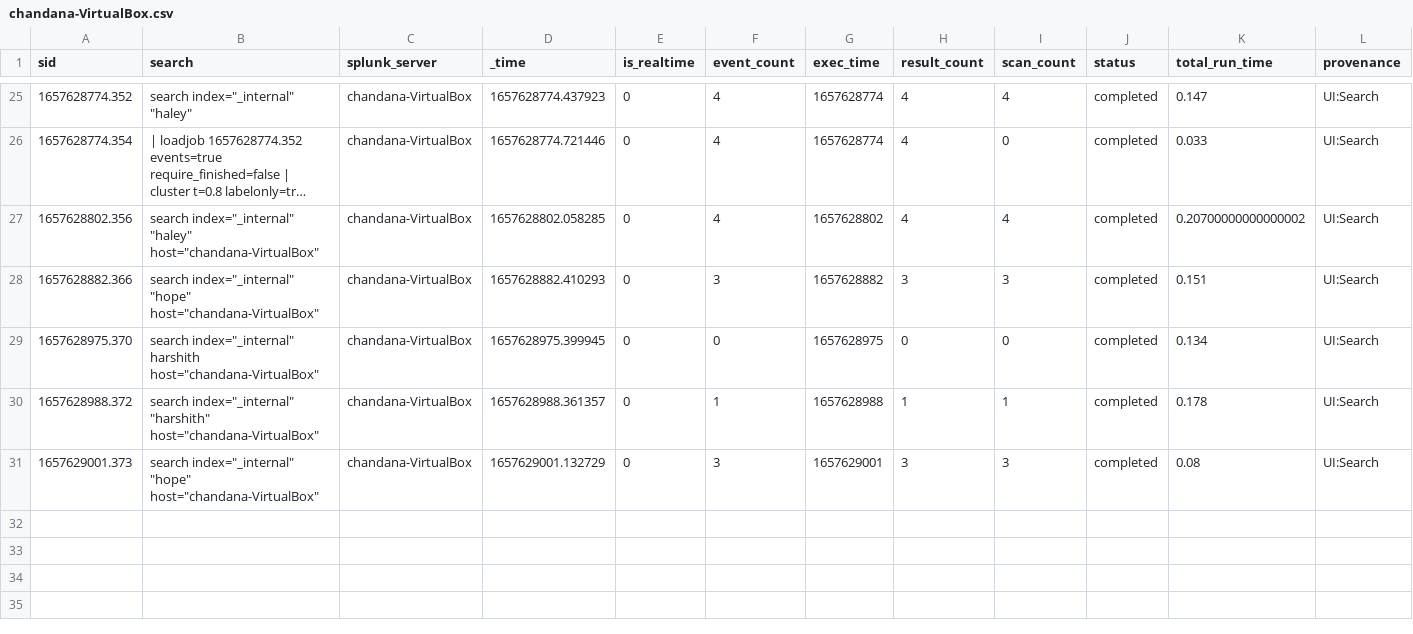
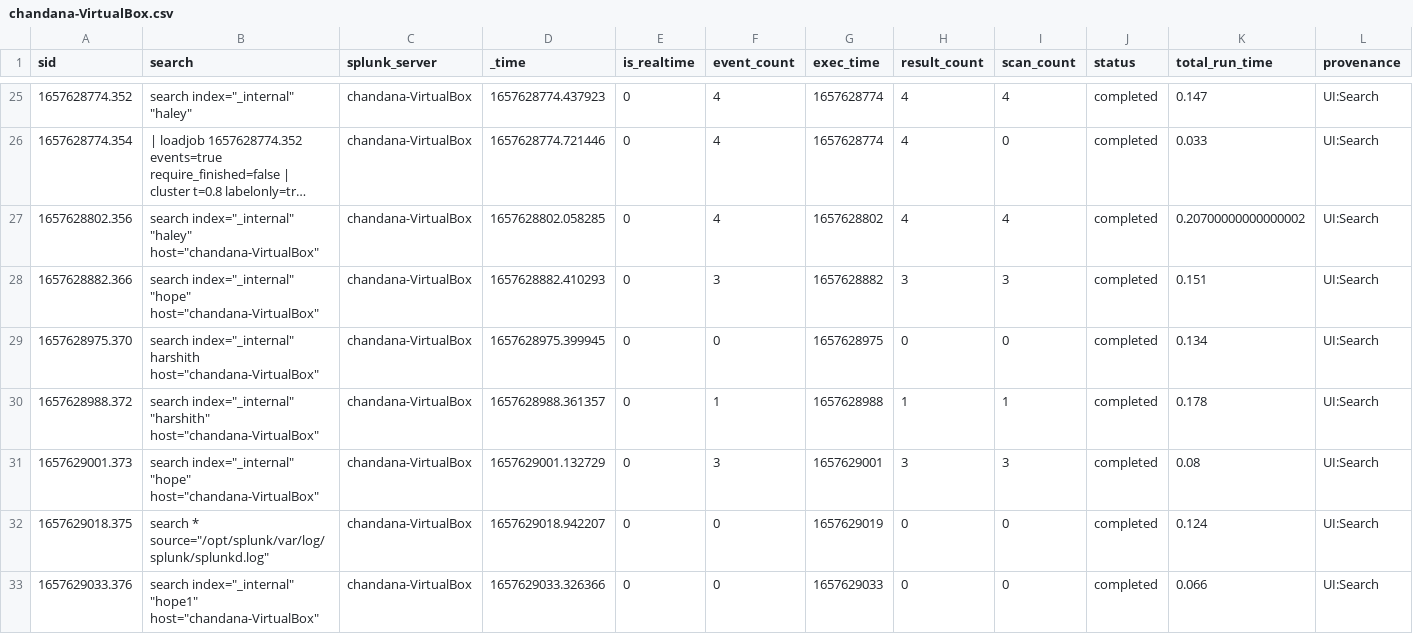
Before and after one commit to chanxxx1999/chandana, a CSV file: users/chandana/search/history/chandana-VirtualBox.csv, drawn as a sheet; only a part is shown, gaps mark what is left out; long unchanged cells end in …; rows hold the shown columns only; the diff names each change by its address in the sheet, - before the commit and + after, or states it on an @@ line.

Commit message:
Auto: 218 MB,  1 file changed, 2 insertions(+)

```diff
--- a/users/chandana/search/history/chandana-VirtualBox.csv
+++ b/users/chandana/search/history/chandana-VirtualBox.csv
+row 32: 1657629018.375 | search * source="/opt/splunk/var/log/splunk/splunkd.log" | chandana-VirtualBox | 1657629018.942207 | 0 | 0 | 1657629019 | 0 | 0 | completed | 0.124 | UI:Search
+row 33: 1657629033.376 | search index="_internal" "hope1" host="chandana-VirtualBox" | chandana-VirtualBox | 1657629033.326366 | 0 | 0 | 1657629033 | 0 | 0 | completed | 0.066 | UI:Search
```
